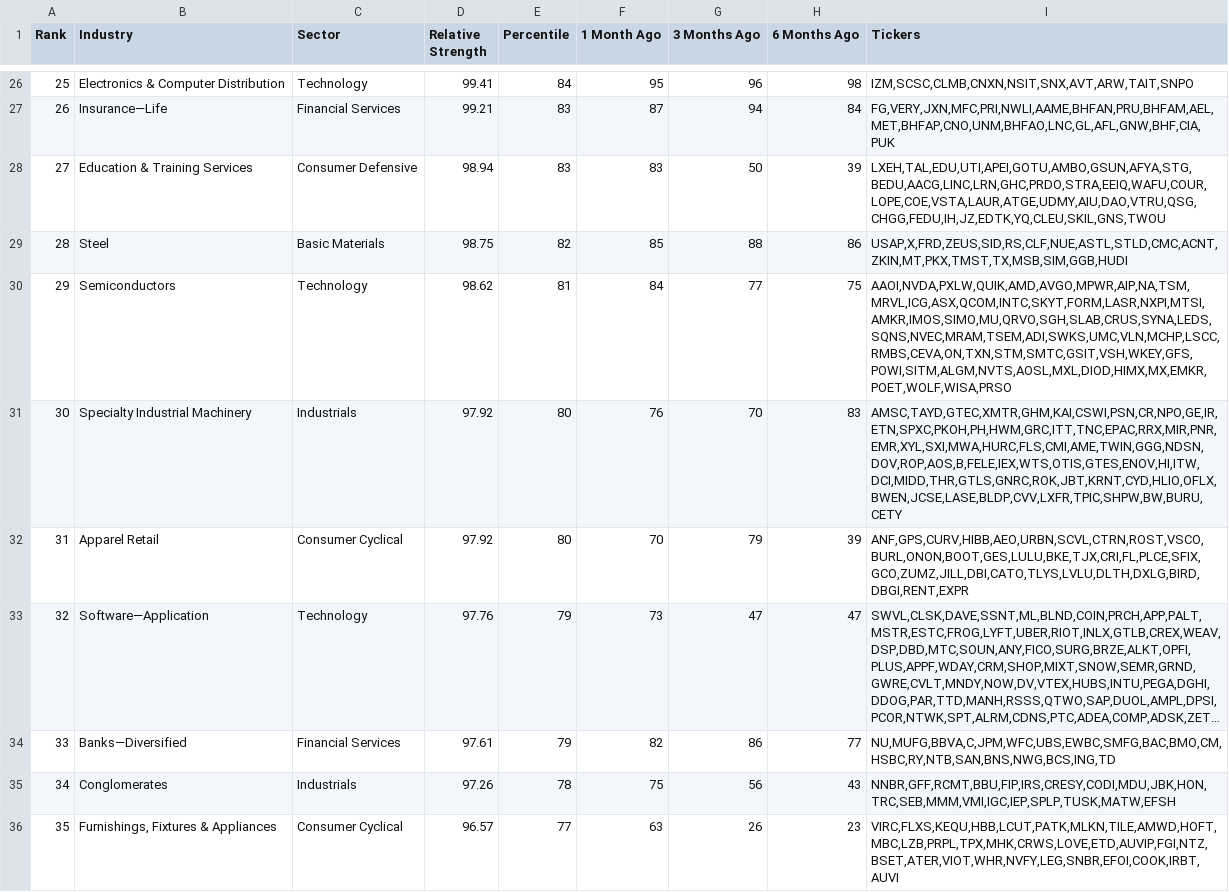
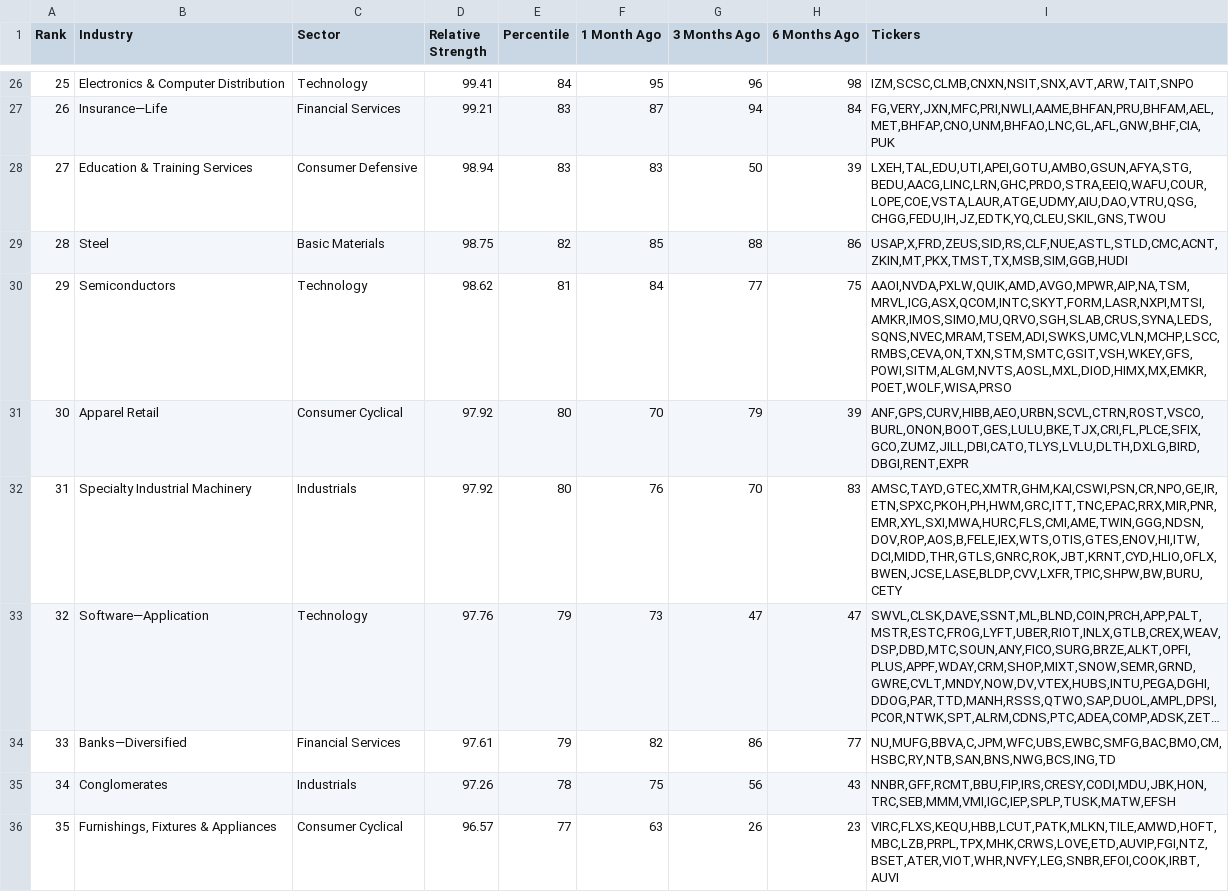
Before and after one commit to maximbelyayev/rs-log, a CSV file: output/rs_industries.csv, drawn as a sheet; only a part is shown, gaps mark what is left out; long unchanged cells end in …; the diff covers the shown part only; the diff names each change by its address in the sheet, - before the commit and + after, or states it on an @@ line.

```diff
--- a/output/rs_industries.csv
+++ b/output/rs_industries.csv
-B31 (Industry): Specialty Industrial Machinery
+B31 (Industry): Apparel Retail
-C31 (Sector): Industrials
+C31 (Sector): Consumer Cyclical
-F31 (1 Month Ago): 76
+F31 (1 Month Ago): 70
-G31 (3 Months Ago): 70
+G31 (3 Months Ago): 79
-H31 (6 Months Ago): 83
+H31 (6 Months Ago): 39
-I31 (Tickers): AMSC,TAYD,GTEC,XMTR,GHM,KAI,CSWI,PSN,CR,NPO,GE,IR,ETN,SPXC,PKOH,PH,HWM,GRC,ITT,TNC,EPAC,RRX,MIR,PNR,EMR,XYL,SXI,MWA,HURC,FLS,CMI,AME,TWIN,GGG,NDSN,DOV,ROP,AOS,B,FELE,IEX,WTS,OTIS,GTES,ENOV,HI,ITW,DCI,MIDD,THR,GTLS,GNRC,ROK,JBT,KRNT,CYD,HLIO,OFLX,BWEN,JCSE,LASE,BLDP,CVV,LXFR,TPIC,SHPW,BW,BURU,CETY
+I31 (Tickers): ANF,GPS,CURV,HIBB,AEO,URBN,SCVL,CTRN,ROST,VSCO,BURL,ONON,BOOT,GES,LULU,BKE,TJX,CRI,FL,PLCE,SFIX,GCO,ZUMZ,JILL,DBI,CATO,TLYS,LVLU,DLTH,DXLG,BIRD,DBGI,RENT,EXPR
-B32 (Industry): Apparel Retail
+B32 (Industry): Specialty Industrial Machinery
-C32 (Sector): Consumer Cyclical
+C32 (Sector): Industrials
-F32 (1 Month Ago): 70
+F32 (1 Month Ago): 76
-G32 (3 Months Ago): 79
+G32 (3 Months Ago): 70
-H32 (6 Months Ago): 39
+H32 (6 Months Ago): 83
-I32 (Tickers): ANF,GPS,CURV,HIBB,AEO,URBN,SCVL,CTRN,ROST,VSCO,BURL,ONON,BOOT,GES,LULU,BKE,TJX,CRI,FL,PLCE,SFIX,GCO,ZUMZ,JILL,DBI,CATO,TLYS,LVLU,DLTH,DXLG,BIRD,DBGI,RENT,EXPR
+I32 (Tickers): AMSC,TAYD,GTEC,XMTR,GHM,KAI,CSWI,PSN,CR,NPO,GE,IR,ETN,SPXC,PKOH,PH,HWM,GRC,ITT,TNC,EPAC,RRX,MIR,PNR,EMR,XYL,SXI,MWA,HURC,FLS,CMI,AME,TWIN,GGG,NDSN,DOV,ROP,AOS,B,FELE,IEX,WTS,OTIS,GTES,ENOV,HI,ITW,DCI,MIDD,THR,GTLS,GNRC,ROK,JBT,KRNT,CYD,HLIO,OFLX,BWEN,JCSE,LASE,BLDP,CVV,LXFR,TPIC,SHPW,BW,BURU,CETY
```
Also changed, not shown: 117 edited cells elsewhere in this file, output/rs_stocks.csv.
